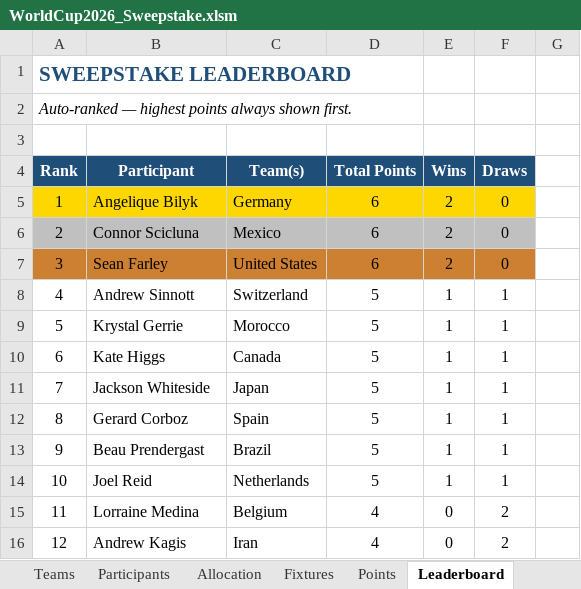
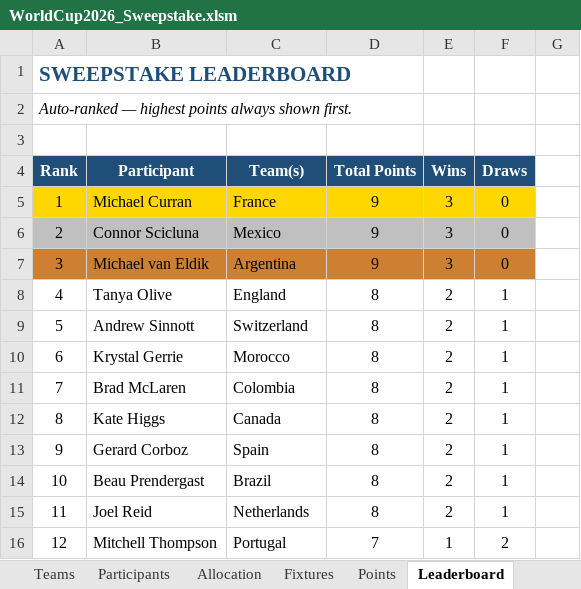
Before and after one commit to Strategic-Execution/World_Cup_2026, an Excel workbook: WorldCup2026_Sweepstake.xlsm, sheet Leaderboard, drawn as a sheet; only a part is shown; values as stored, in another font and other column widths than the file's, no borders; the diff covers the shown part only; the diff names each change by its address in the sheet, - before the commit and + after, or states it on an @@ line.

```diff
--- a/WorldCup2026_Sweepstake.xlsm (sheet Leaderboard)
+++ b/WorldCup2026_Sweepstake.xlsm (sheet Leaderboard)
-B5 (Participant): Angelique Bilyk
+B5 (Participant): Michael Curran
-C5 (Team(s)): Germany
+C5 (Team(s)): France
-D5:D7 (Total Points): 6
+D5:D7 (Total Points): 9
-E5:E7 (Wins): 2
+E5:E7 (Wins): 3
-B7 (Participant): Sean Farley
+B7 (Participant): Michael van Eldik
-C7 (Team(s)): United States
+C7 (Team(s)): Argentina
-B8 (Participant): Andrew Sinnott
+B8 (Participant): Tanya Olive
-C8 (Team(s)): Switzerland
+C8 (Team(s)): England
-D8:D14 (Total Points): 5
+D8:D14 (Total Points): 8
-E8:E14 (Wins): 1
+E8:E14 (Wins): 2
-B9 (Participant): Krystal Gerrie
+B9 (Participant): Andrew Sinnott
-C9 (Team(s)): Morocco
+C9 (Team(s)): Switzerland
-B10 (Participant): Kate Higgs
+B10 (Participant): Krystal Gerrie
-C10 (Team(s)): Canada
+C10 (Team(s)): Morocco
-B11 (Participant): Jackson Whiteside
+B11 (Participant): Brad McLaren
-C11 (Team(s)): Japan
+C11 (Team(s)): Colombia
-B12 (Participant): Gerard Corboz
+B12 (Participant): Kate Higgs
-C12 (Team(s)): Spain
+C12 (Team(s)): Canada
-B13 (Participant): Beau Prendergast
+B13 (Participant): Gerard Corboz
-C13 (Team(s)): Brazil
+C13 (Team(s)): Spain
-B14 (Participant): Joel Reid
+B14 (Participant): Beau Prendergast
-C14 (Team(s)): Netherlands
+C14 (Team(s)): Brazil
-B15 (Participant): Lorraine Medina
+B15 (Participant): Joel Reid
-C15 (Team(s)): Belgium
+C15 (Team(s)): Netherlands
-D15 (Total Points): 4
+D15 (Total Points): 8
-E15 (Wins): 0
+E15 (Wins): 2
-F15 (Draws): 2
+F15 (Draws): 1
-B16 (Participant): Andrew Kagis
+B16 (Participant): Mitchell Thompson
-C16 (Team(s)): Iran
+C16 (Team(s)): Portugal
-D16 (Total Points): 4
+D16 (Total Points): 7
-E16 (Wins): 0
+E16 (Wins): 1
```
Also changed, not shown: 132 edited cells elsewhere in this sheet, sheet Golden Boot, sheet Points, sheet Fixtures, formulas that keep their value, hidden cells, 1 other file.
